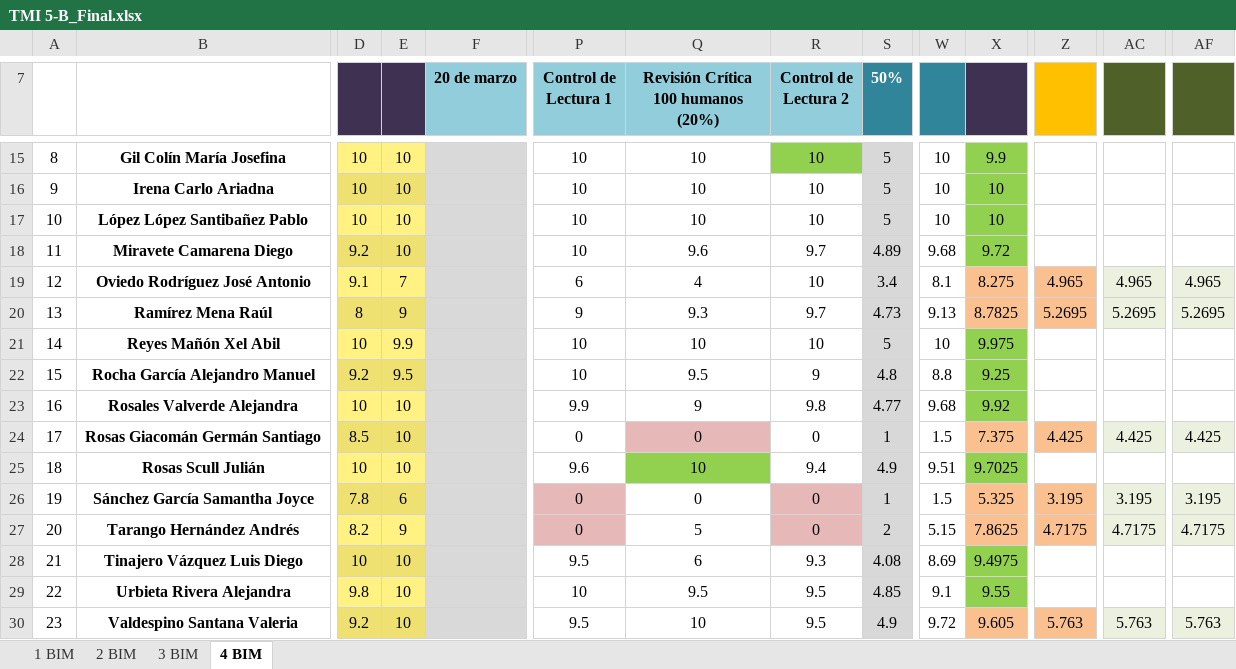
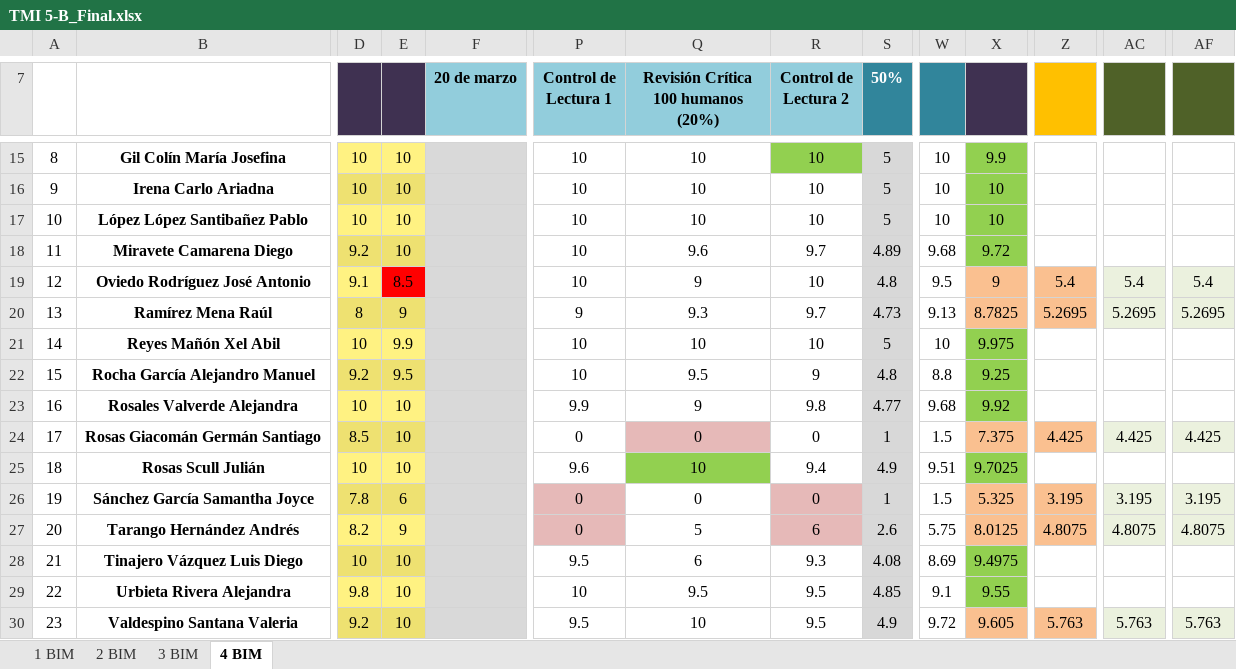
Before and after one commit to Adrifelcha/afchavez-019, an Excel workbook: JeanPiaget/2019-2020/Listas/TMI 5-B_Final.xlsx, sheet 4 BIM, drawn as a sheet; only a part is shown, gaps mark what is left out; values as stored, in another font and other column widths than the file's, no borders; charts and pictures not drawn; the diff names each change by its address in the sheet, - before the commit and + after, or states it on an @@ line.

```diff
--- a/JeanPiaget/2019-2020/Listas/TMI 5-B_Final.xlsx (sheet 4 BIM)
+++ b/JeanPiaget/2019-2020/Listas/TMI 5-B_Final.xlsx (sheet 4 BIM)
-E19: 7
+E19: 8.5
-E19 fill: #FFF282
+E19 fill: #FF0000
-P19 (Control de Lectura 1): 6
+P19 (Control de Lectura 1): 10
-Q19: 4
+Q19: 9
-S19 (50%): 3.4
+S19 (50%): 4.8
-W19: 8.1
+W19: 9.5
-X19: 8.275
+X19: 9
-Z19: 4.965
+Z19: 5.4
-AC19: 4.965
+AC19: 5.4
-AF19: 4.965
+AF19: 5.4
-R27 (Control de Lectura 2): 0
+R27 (Control de Lectura 2): 6
-S27 (50%): 2
+S27 (50%): 2.6
-W27: 5.15
+W27: 5.75
-X27: 7.8625
+X27: 8.0125
-Z27: 4.7175
+Z27: 4.8075
-AC27: 4.7175
+AC27: 4.8075
-AF27: 4.7175
+AF27: 4.8075
```
Also changed, not shown: JeanPiaget/2019-2020/Listas/TMI 4_Final.xlsx, JeanPiaget/2019-2020/Listas/TMI 5-A_Final.xlsx, 36 other files.
